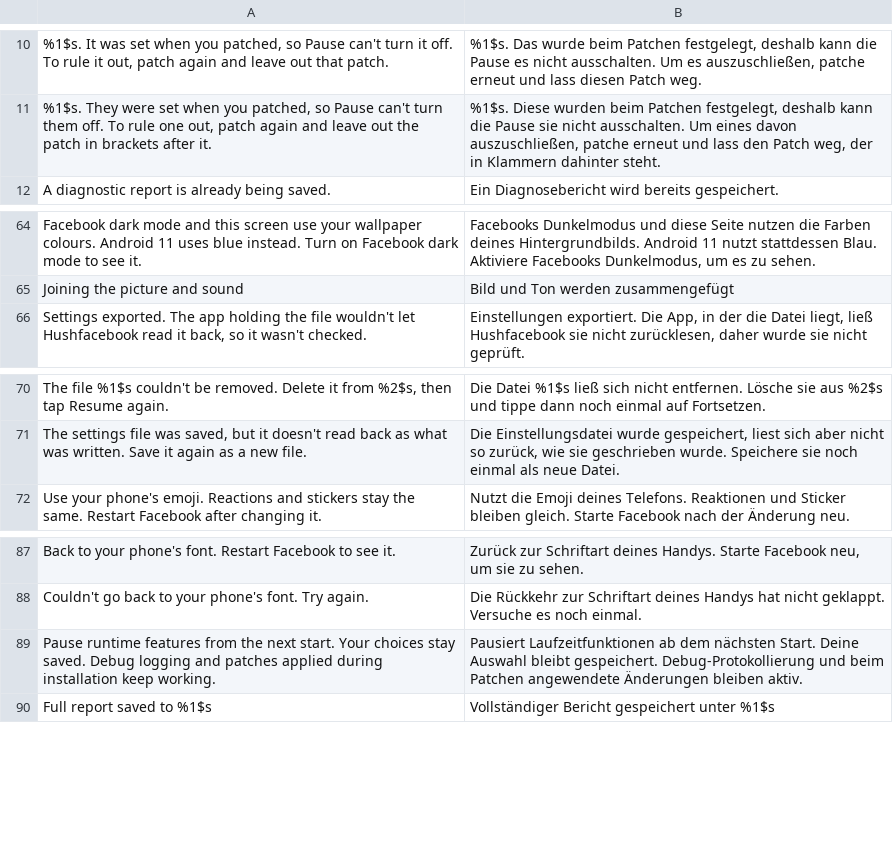
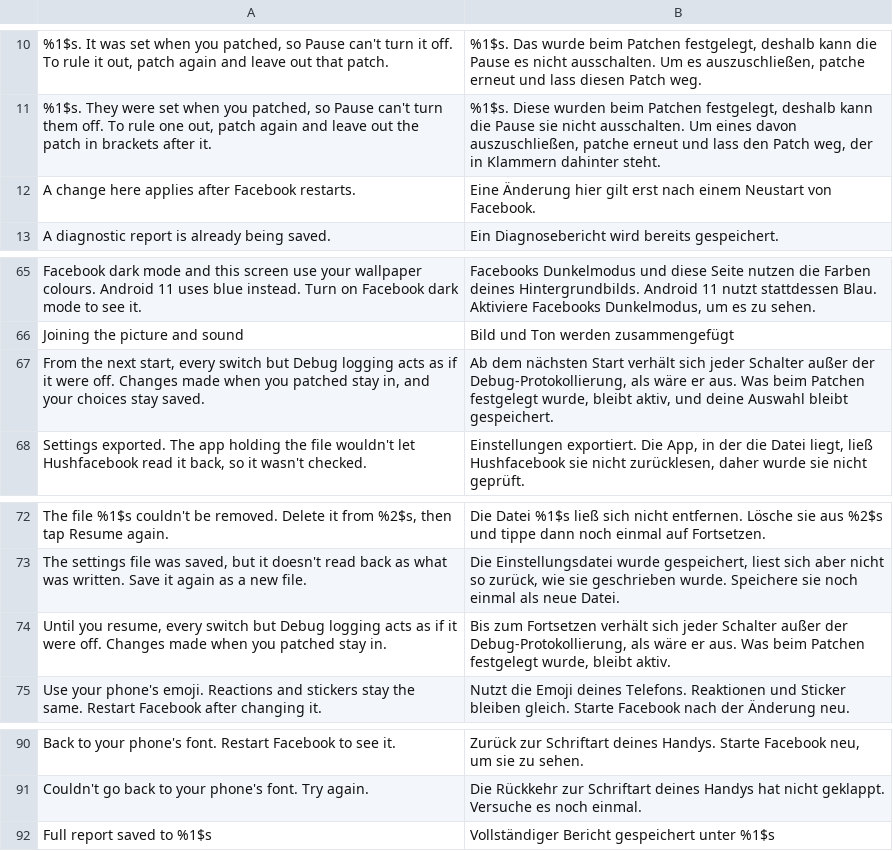
Before and after one commit to SA-SUJON/HushFacebook, a TSV file: extensions/shared/library/src/main/l10n/de.tsv, drawn as a sheet; only a part is shown, gaps mark what is left out; removed rows and columns are numbered as before the commit, all else as after; the diff names each change by its address in the sheet, - before the commit and + after, or states it on an @@ line.

```diff
--- a/extensions/shared/library/src/main/l10n/de.tsv
+++ b/extensions/shared/library/src/main/l10n/de.tsv
+row 12: A change here applies after Facebook restarts. | Eine Änderung hier gilt erst nach einem Neustart von Facebook.
+row 67: From the next start, every switch but Debug logging acts as if it were off. Changes made when you patched stay in, and your choices stay saved. | Ab dem nächsten Start verhält sich jeder Schalter außer der Debug-Protokollierung, als wäre er aus. Was beim Patchen festgelegt wurde, bleibt aktiv, und deine Auswahl bleibt gespeichert.
+row 74: Until you resume, every switch but Debug logging acts as if it were off. Changes made when you patched stay in. | Bis zum Fortsetzen verhält sich jeder Schalter außer der Debug-Protokollierung, als wäre er aus. Was beim Patchen festgelegt wurde, bleibt aktiv.
-row 89: Pause runtime features from the next start. Your choices stay saved. Debug logging and patches applied during installation keep working. | Pausiert Laufzeitfunktionen ab dem nächsten Start. Deine Auswahl bleibt gespeichert. Debug-Protokollierung und beim Patchen angewendete Änderungen bleiben aktiv.
```
Also changed, not shown: extensions/shared/library/src/main/l10n/es.tsv, extensions/shared/library/src/main/l10n/in.tsv, 9 other files.
